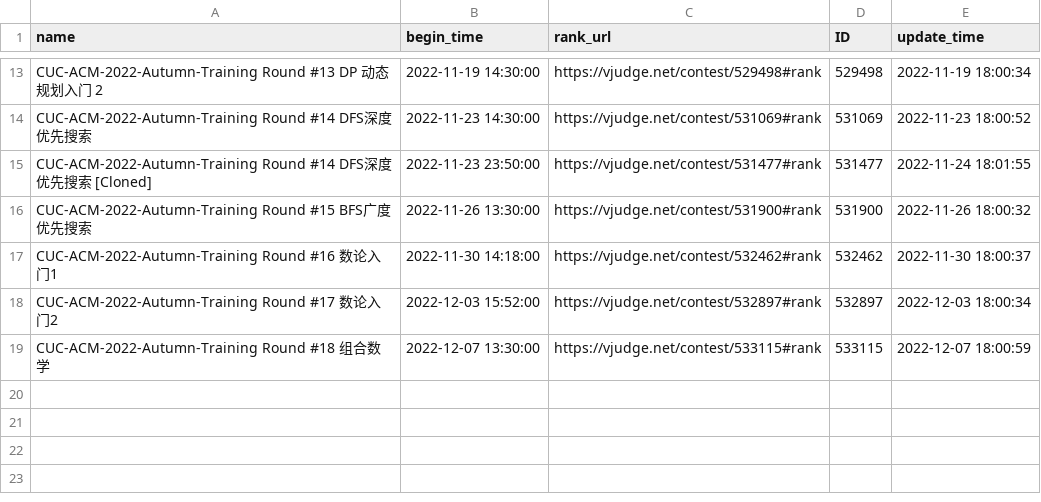
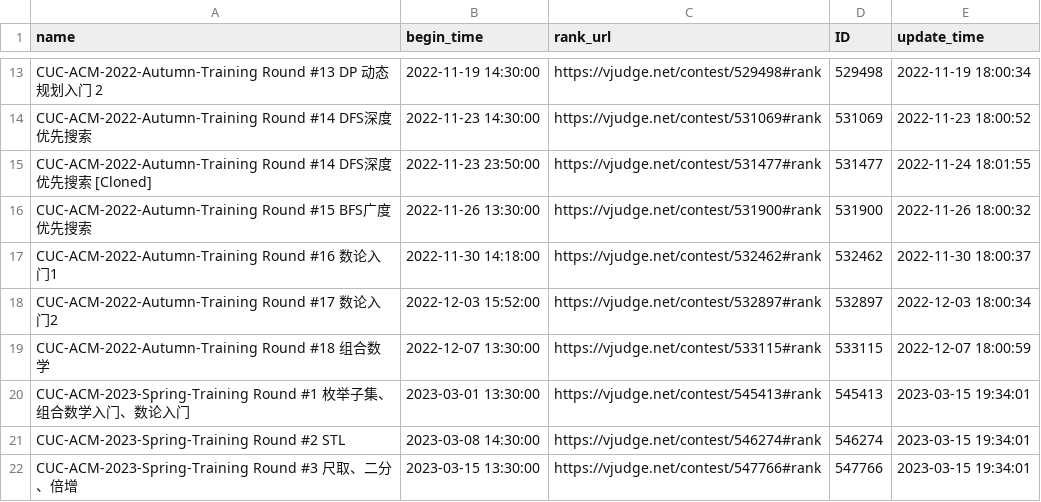
Before and after one commit to dukerki/VJudge-Spider-on-TravisCI, a CSV file: ContestRecord.csv, drawn as a sheet; only a part is shown, gaps mark what is left out.

```diff
--- a/ContestRecord.csv
+++ b/ContestRecord.csv
@@ -19 +19,4 @@ CUC-ACM-2022-Autumn-Training Round #17 数论入门2, 2022-12-03 15:52:00, https
 CUC-ACM-2022-Autumn-Training Round #18 组合数学, 2022-12-07 13:30:00, https://vjudge.net/contest/533115#rank, 533115, 2022-12-07 18:00:59
+CUC-ACM-2023-Spring-Training Round #1 枚举子集、组合数学入门、数论入门, 2023-03-01 13:30:00, https://vjudge.net/contest/545413#rank, 545413, 2023-03-15 19:34:01
+CUC-ACM-2023-Spring-Training Round #2 STL, 2023-03-08 14:30:00, https://vjudge.net/contest/546274#rank, 546274, 2023-03-15 19:34:01
+CUC-ACM-2023-Spring-Training Round #3 尺取、二分、倍增, 2023-03-15 13:30:00, https://vjudge.net/contest/547766#rank, 547766, 2023-03-15 19:34:01
```
Also changed, not shown: 2 other files.
